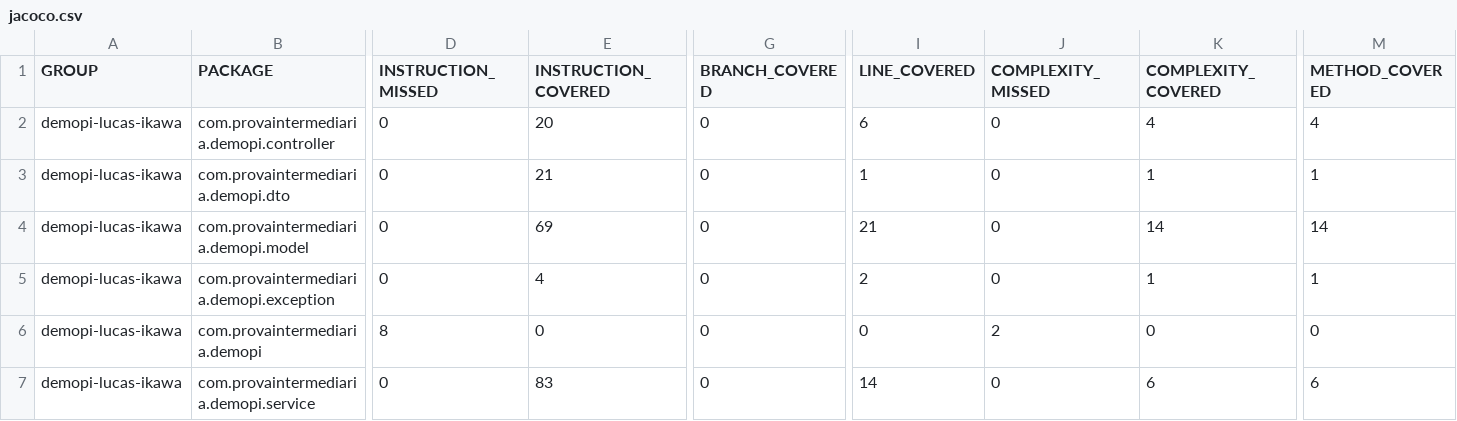
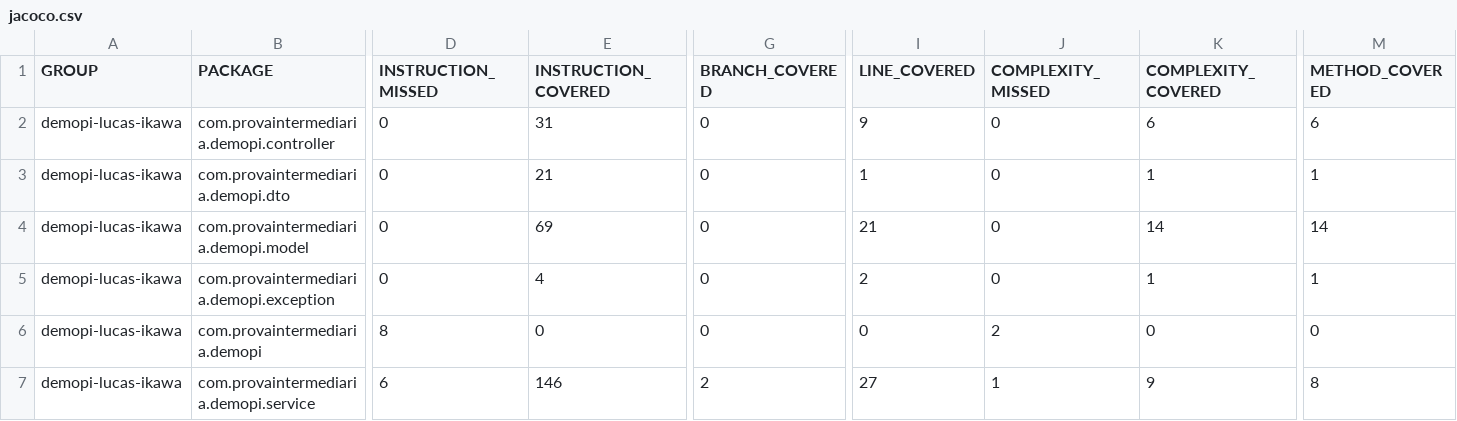
Before and after one commit to Lucasikawa/prova-intermediaria-lucas-ikawa, a CSV file: target/site/jacoco/jacoco.csv, drawn as a sheet; only a part is shown, gaps mark what is left out; the diff covers the shown part only; the diff names each change by its address in the sheet, - before the commit and + after, or states it on an @@ line.

```diff
--- a/target/site/jacoco/jacoco.csv
+++ b/target/site/jacoco/jacoco.csv
-E2 (INSTRUCTION_COVERED): 20
+E2 (INSTRUCTION_COVERED): 31
-I2 (LINE_COVERED): 6
+I2 (LINE_COVERED): 9
-K2 (COMPLEXITY_COVERED): 4
+K2 (COMPLEXITY_COVERED): 6
-M2 (METHOD_COVERED): 4
+M2 (METHOD_COVERED): 6
-D7 (INSTRUCTION_MISSED): 0
+D7 (INSTRUCTION_MISSED): 6
-E7 (INSTRUCTION_COVERED): 83
+E7 (INSTRUCTION_COVERED): 146
-G7 (BRANCH_COVERED): 0
+G7 (BRANCH_COVERED): 2
-I7 (LINE_COVERED): 14
+I7 (LINE_COVERED): 27
-J7 (COMPLEXITY_MISSED): 0
+J7 (COMPLEXITY_MISSED): 1
-K7 (COMPLEXITY_COVERED): 6
+K7 (COMPLEXITY_COVERED): 9
-M7 (METHOD_COVERED): 6
+M7 (METHOD_COVERED): 8
```
Also changed, not shown: 1 edited cell elsewhere in this file, 28 other files.
